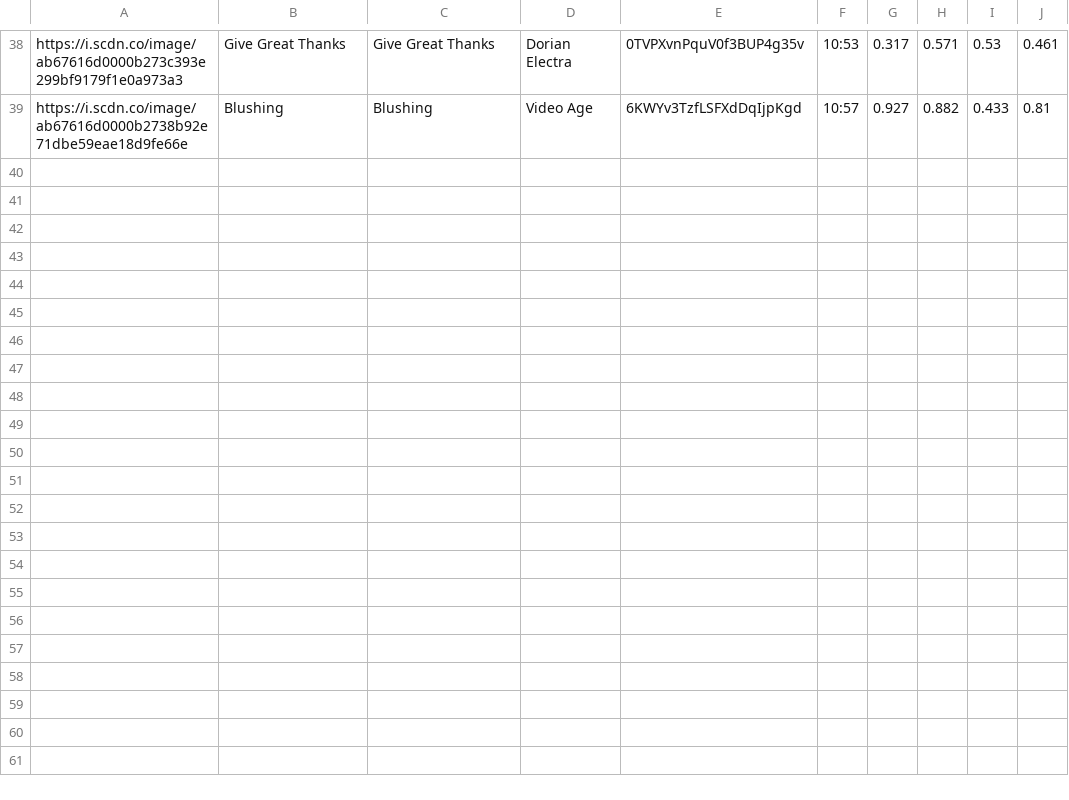
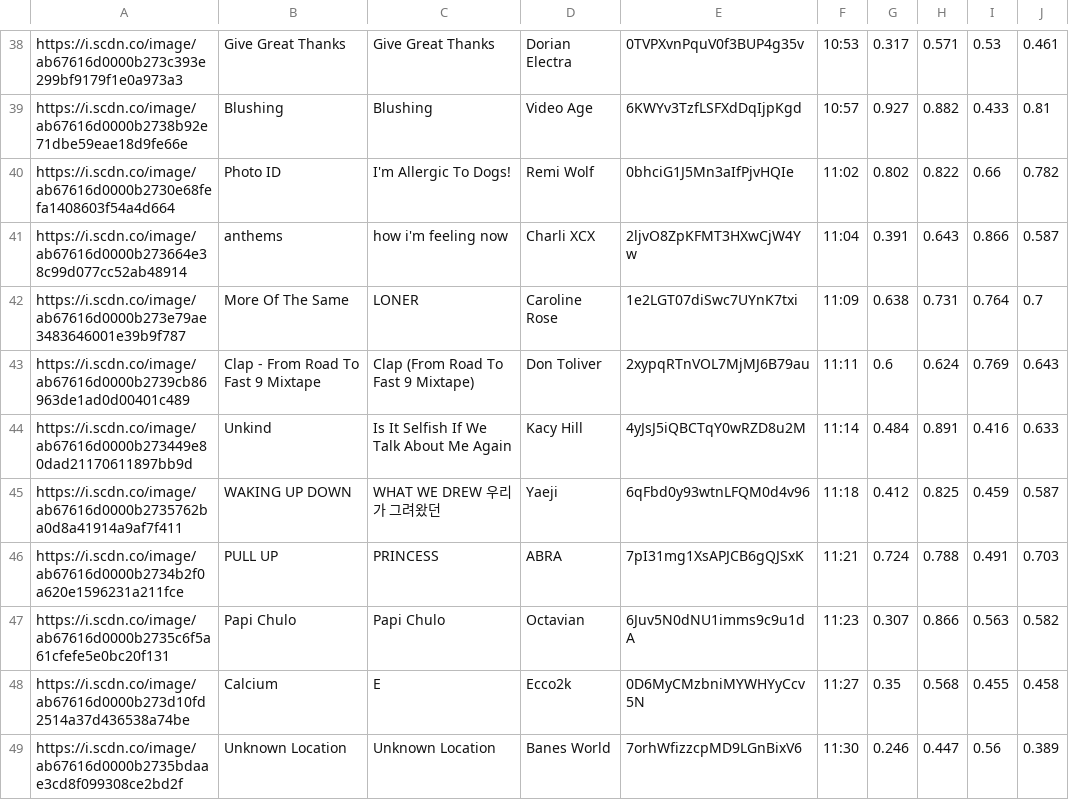
Before and after one commit to trudypainter/spotify-mood, a CSV file: daily-data/2020-08-25.csv, drawn as a sheet; only a part is shown, gaps mark what is left out.

Commit message:
updating daily data 2020-08-25 12:00:03.513527

```diff
--- a/daily-data/2020-08-25.csv
+++ b/daily-data/2020-08-25.csv
@@ -39 +39,11 @@ https://i.scdn.co/image/ab67616d0000b273c393e299bf9179f1e0a973a3,Give Great Than
 https://i.scdn.co/image/ab67616d0000b2738b92e71dbe59eae18d9fe66e,Blushing,Blushing,Video Age,6KWYv3TzfLSFXdDqIjpKgd,10:57,0.927,0.882,0.433,0.81
+https://i.scdn.co/image/ab67616d0000b2730e68fefa1408603f54a4d664,Photo ID,I'm Allergic To Dogs!,Remi Wolf,0bhciG1J5Mn3aIfPjvHQIe,11:02,0.802,0.822,0.66,0.782
+https://i.scdn.co/image/ab67616d0000b273664e38c99d077cc52ab48914,anthems,how i'm feeling now,Charli XCX,2ljvO8ZpKFMT3HXwCjW4Yw,11:04,0.391,0.643,0.866,0.587
+https://i.scdn.co/image/ab67616d0000b273e79ae3483646001e39b9f787,More Of The Same,LONER,Caroline Rose,1e2LGT07diSwc7UYnK7txi,11:09,0.638,0.731,0.764,0.7
+https://i.scdn.co/image/ab67616d0000b2739cb86963de1ad0d00401c489,Clap - From Road To Fast 9 Mixtape,Clap (From Road To Fast 9 Mixtape),Don Toliver,2xypqRTnVOL7MjMJ6B79au,11:11,0.6,0.624,0.769,0.643
+https://i.scdn.co/image/ab67616d0000b273449e80dad21170611897bb9d,Unkind,Is It Selfish If We Talk About Me Again,Kacy Hill,4yJsJ5iQBCTqY0wRZD8u2M,11:14,0.484,0.891,0.416,0.633
+https://i.scdn.co/image/ab67616d0000b2735762ba0d8a41914a9af7f411,WAKING UP DOWN,WHAT WE DREW 우리가 그려왔던,Yaeji,6qFbd0y93wtnLFQM0d4v96,11:18,0.412,0.825,0.459,0.587
+https://i.scdn.co/image/ab67616d0000b2734b2f0a620e1596231a211fce,PULL UP,PRINCESS,ABRA,7pI31mg1XsAPJCB6gQJSxK,11:21,0.724,0.788,0.491,0.703
+https://i.scdn.co/image/ab67616d0000b2735c6f5a61cfefe5e0bc20f131,Papi Chulo,Papi Chulo,Octavian,6Juv5N0dNU1imms9c9u1dA,11:23,0.307,0.866,0.563,0.582
+https://i.scdn.co/image/ab67616d0000b273d10fd2514a37d436538a74be,Calcium,E,Ecco2k,0D6MyCMzbniMYWHYyCcv5N,11:27,0.35,0.568,0.455,0.458
+https://i.scdn.co/image/ab67616d0000b2735bdaae3cd8f099308ce2bd2f,Unknown Location,Unknown Location,Banes World,7orhWfizzcpMD9LGnBixV6,11:30,0.246,0.447,0.56,0.389
```
Also changed, not shown: 2 other files.
